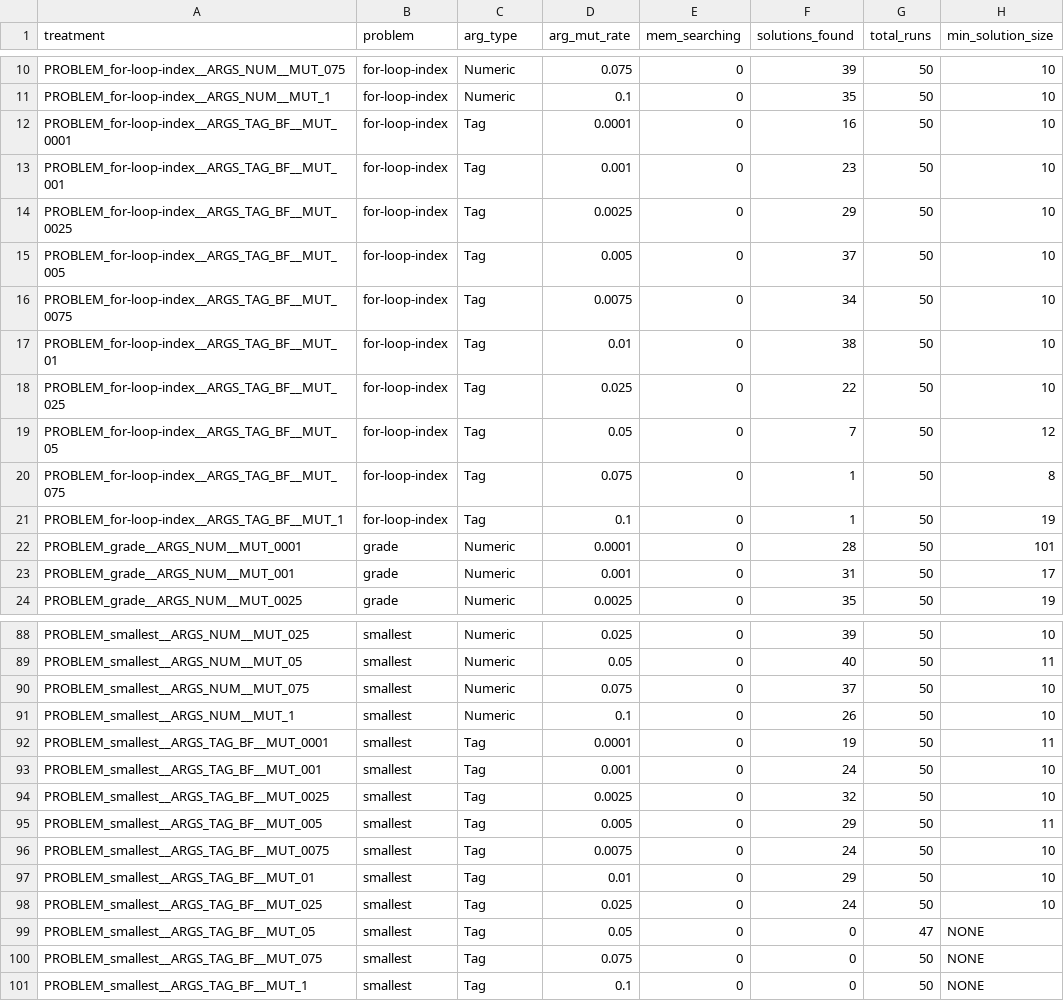
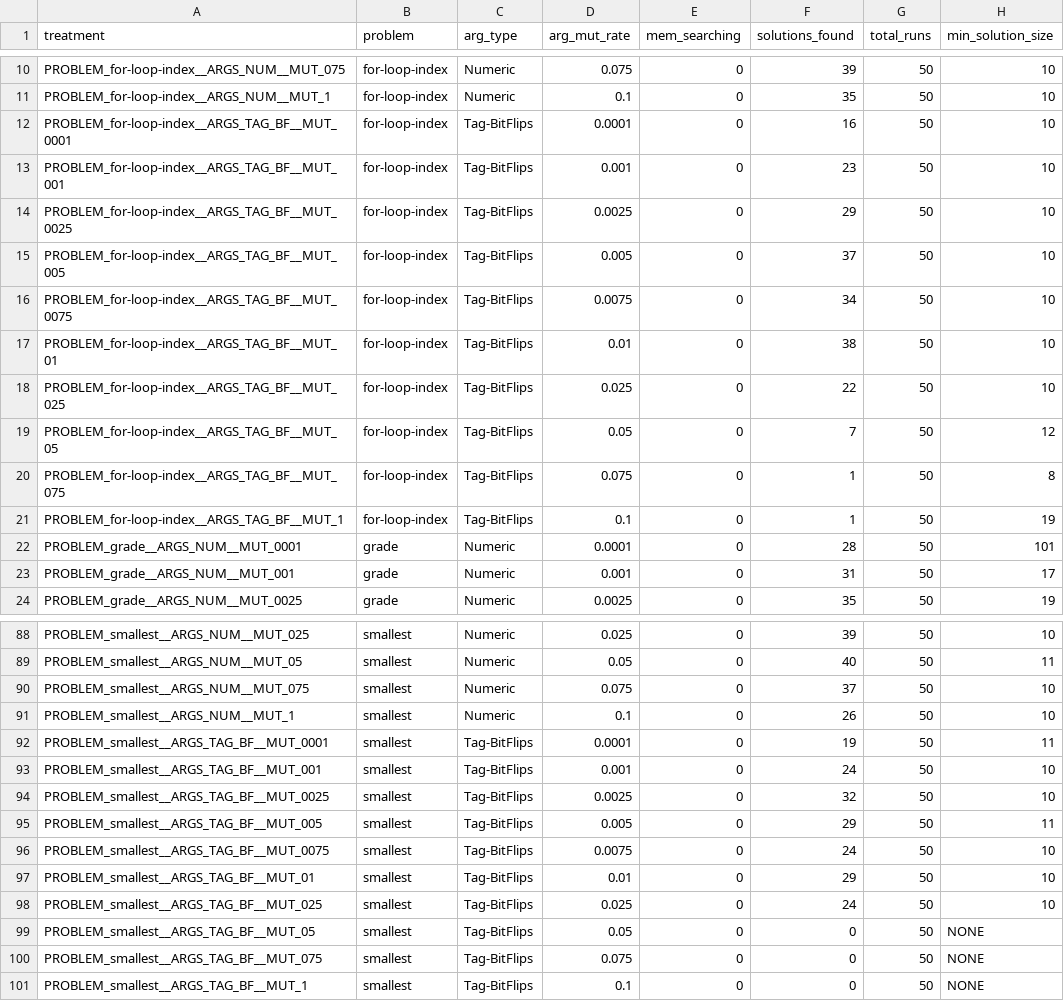
Before and after one commit to amlalejini/GECCO-2019-tag-accessed-memory, a CSV file: data/sweep/min_programs__update_500__solutions_summary.csv, drawn as a sheet; only a part is shown, gaps mark what is left out; the diff covers the shown part only.

Commit message:
update sweep data

```diff
--- a/data/sweep/min_programs__update_500__solutions_summary.csv
+++ b/data/sweep/min_programs__update_500__solutions_summary.csv
@@ -11,12 +11,12 @@ PROBLEM_for-loop-index__ARGS_NUM__MUT_075,for-loop-index,Numeric,0.075,0,39,50,1
 PROBLEM_for-loop-index__ARGS_NUM__MUT_1,for-loop-index,Numeric,0.1,0,35,50,10
-PROBLEM_for-loop-index__ARGS_TAG_BF__MUT_0001,for-loop-index,Tag,0.0001,0,16,50,10
-PROBLEM_for-loop-index__ARGS_TAG_BF__MUT_001,for-loop-index,Tag,0.001,0,23,50,10
-PROBLEM_for-loop-index__ARGS_TAG_BF__MUT_0025,for-loop-index,Tag,0.0025,0,29,50,10
-PROBLEM_for-loop-index__ARGS_TAG_BF__MUT_005,for-loop-index,Tag,0.005,0,37,50,10
-PROBLEM_for-loop-index__ARGS_TAG_BF__MUT_0075,for-loop-index,Tag,0.0075,0,34,50,10
-PROBLEM_for-loop-index__ARGS_TAG_BF__MUT_01,for-loop-index,Tag,0.01,0,38,50,10
-PROBLEM_for-loop-index__ARGS_TAG_BF__MUT_025,for-loop-index,Tag,0.025,0,22,50,10
-PROBLEM_for-loop-index__ARGS_TAG_BF__MUT_05,for-loop-index,Tag,0.05,0,7,50,12
-PROBLEM_for-loop-index__ARGS_TAG_BF__MUT_075,for-loop-index,Tag,0.075,0,1,50,8
-PROBLEM_for-loop-index__ARGS_TAG_BF__MUT_1,for-loop-index,Tag,0.1,0,1,50,19
+PROBLEM_for-loop-index__ARGS_TAG_BF__MUT_0001,for-loop-index,Tag-BitFlips,0.0001,0,16,50,10
+PROBLEM_for-loop-index__ARGS_TAG_BF__MUT_001,for-loop-index,Tag-BitFlips,0.001,0,23,50,10
+PROBLEM_for-loop-index__ARGS_TAG_BF__MUT_0025,for-loop-index,Tag-BitFlips,0.0025,0,29,50,10
+PROBLEM_for-loop-index__ARGS_TAG_BF__MUT_005,for-loop-index,Tag-BitFlips,0.005,0,37,50,10
+PROBLEM_for-loop-index__ARGS_TAG_BF__MUT_0075,for-loop-index,Tag-BitFlips,0.0075,0,34,50,10
+PROBLEM_for-loop-index__ARGS_TAG_BF__MUT_01,for-loop-index,Tag-BitFlips,0.01,0,38,50,10
+PROBLEM_for-loop-index__ARGS_TAG_BF__MUT_025,for-loop-index,Tag-BitFlips,0.025,0,22,50,10
+PROBLEM_for-loop-index__ARGS_TAG_BF__MUT_05,for-loop-index,Tag-BitFlips,0.05,0,7,50,12
+PROBLEM_for-loop-index__ARGS_TAG_BF__MUT_075,for-loop-index,Tag-BitFlips,0.075,0,1,50,8
+PROBLEM_for-loop-index__ARGS_TAG_BF__MUT_1,for-loop-index,Tag-BitFlips,0.1,0,1,50,19
 PROBLEM_grade__ARGS_NUM__MUT_0001,grade,Numeric,0.0001,0,28,50,101
@@ -91,11 +91,11 @@ PROBLEM_smallest__ARGS_NUM__MUT_075,smallest,Numeric,0.075,0,37,50,10
 PROBLEM_smallest__ARGS_NUM__MUT_1,smallest,Numeric,0.1,0,26,50,10
-PROBLEM_smallest__ARGS_TAG_BF__MUT_0001,smallest,Tag,0.0001,0,19,50,11
-PROBLEM_smallest__ARGS_TAG_BF__MUT_001,smallest,Tag,0.001,0,24,50,10
-PROBLEM_smallest__ARGS_TAG_BF__MUT_0025,smallest,Tag,0.0025,0,32,50,10
-PROBLEM_smallest__ARGS_TAG_BF__MUT_005,smallest,Tag,0.005,0,29,50,11
-PROBLEM_smallest__ARGS_TAG_BF__MUT_0075,smallest,Tag,0.0075,0,24,50,10
-PROBLEM_smallest__ARGS_TAG_BF__MUT_01,smallest,Tag,0.01,0,29,50,10
-PROBLEM_smallest__ARGS_TAG_BF__MUT_025,smallest,Tag,0.025,0,24,50,10
-PROBLEM_smallest__ARGS_TAG_BF__MUT_05,smallest,Tag,0.05,0,0,47,NONE
-PROBLEM_smallest__ARGS_TAG_BF__MUT_075,smallest,Tag,0.075,0,0,50,NONE
-PROBLEM_smallest__ARGS_TAG_BF__MUT_1,smallest,Tag,0.1,0,0,50,NONE
+PROBLEM_smallest__ARGS_TAG_BF__MUT_0001,smallest,Tag-BitFlips,0.0001,0,19,50,11
+PROBLEM_smallest__ARGS_TAG_BF__MUT_001,smallest,Tag-BitFlips,0.001,0,24,50,10
+PROBLEM_smallest__ARGS_TAG_BF__MUT_0025,smallest,Tag-BitFlips,0.0025,0,32,50,10
+PROBLEM_smallest__ARGS_TAG_BF__MUT_005,smallest,Tag-BitFlips,0.005,0,29,50,11
+PROBLEM_smallest__ARGS_TAG_BF__MUT_0075,smallest,Tag-BitFlips,0.0075,0,24,50,10
+PROBLEM_smallest__ARGS_TAG_BF__MUT_01,smallest,Tag-BitFlips,0.01,0,29,50,10
+PROBLEM_smallest__ARGS_TAG_BF__MUT_025,smallest,Tag-BitFlips,0.025,0,24,50,10
+PROBLEM_smallest__ARGS_TAG_BF__MUT_05,smallest,Tag-BitFlips,0.05,0,0,50,NONE
+PROBLEM_smallest__ARGS_TAG_BF__MUT_075,smallest,Tag-BitFlips,0.075,0,0,50,NONE
+PROBLEM_smallest__ARGS_TAG_BF__MUT_1,smallest,Tag-BitFlips,0.1,0,0,50,NONE
```
Also changed, not shown: 30 edited cells elsewhere in this file, 1 other file.
